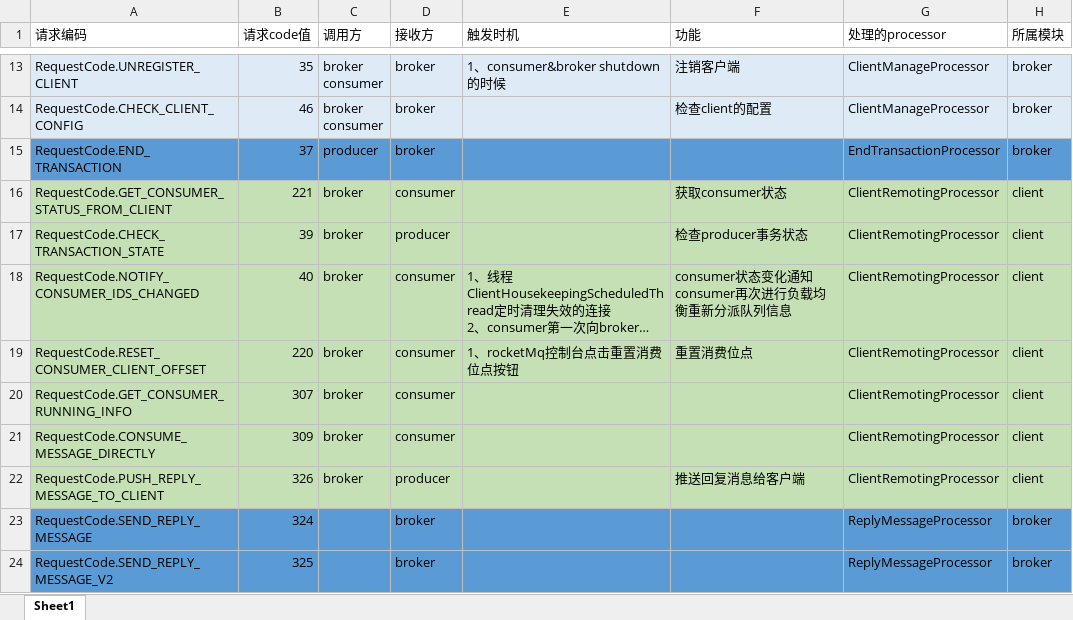
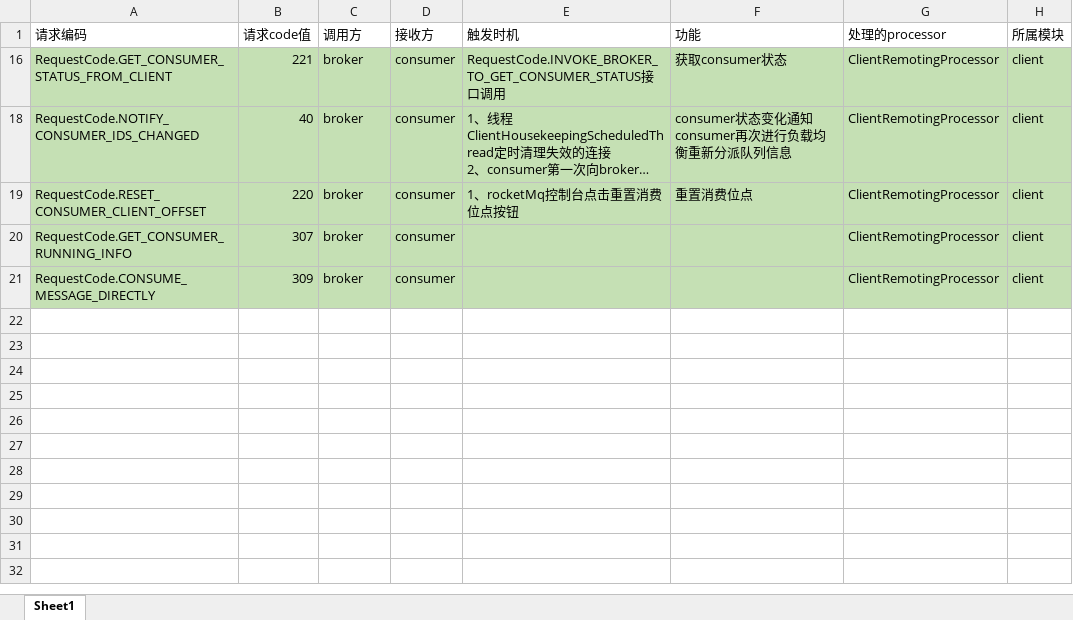
Before and after one commit to krystal9003/rocketmq, an Excel workbook: docs/rocketmq/rocketmq接口文档.xlsx, sheet Sheet1, drawn as a sheet; only a part is shown, gaps mark what is left out; long unchanged cells end in …; values as stored, in another font and other column widths than the file's, no borders; ↵ is a line break in a cell; the diff covers the shown part only; the diff names each change by its address in the sheet, - before the commit and + after, or states it on an @@ line.

Commit message:
更新文档

```diff
--- a/docs/rocketmq/rocketmq接口文档.xlsx (sheet Sheet1)
+++ b/docs/rocketmq/rocketmq接口文档.xlsx (sheet Sheet1)
@@ row 13 hidden: RequestCode.UNREGISTER_CLIENT | 35 | broker ↵ consumer | broker | 1、consumer&broker shutdown的时候 | 注销客户端 | ClientManageProcessor | broker @@
@@ row 14 hidden: RequestCode.CHECK_CLIENT_CONFIG | 46 | broker ↵ consumer | broker |  | 检查client的配置 | ClientManageProcessor | broker @@
@@ row 15 hidden: RequestCode.END_TRANSACTION | 37 | producer | broker |  |  | EndTransactionProcessor | broker @@
-E16 (触发时机): (empty)
+E16 (触发时机): RequestCode.INVOKE_BROKER_TO_GET_CONSUMER_STATUS接口调用
-row 17: RequestCode.CHECK_TRANSACTION_STATE | 39 | broker | producer |  | 检查producer事务状态 | ClientRemotingProcessor | client
@@ row 22 hidden: RequestCode.PUSH_REPLY_MESSAGE_TO_CLIENT | 326 | broker | producer |  | 推送回复消息给客户端 | ClientRemotingProcessor | client @@
-row 23: RequestCode.SEND_REPLY_MESSAGE | 324 |  | broker |  |  | ReplyMessageProcessor | broker
-row 24: RequestCode.SEND_REPLY_MESSAGE_V2 | 325 |  | broker |  |  | ReplyMessageProcessor | broker
```
Also changed, not shown: 1 removed row and 10 hidden or unhidden rows elsewhere in this sheet, hidden cells.
